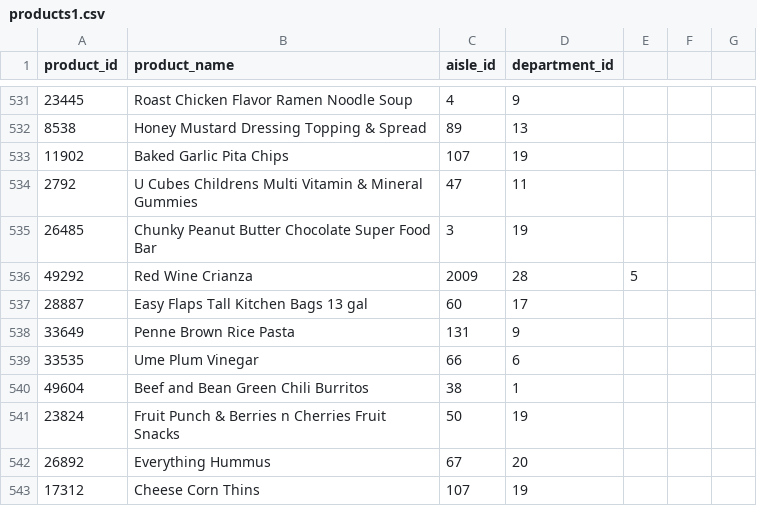
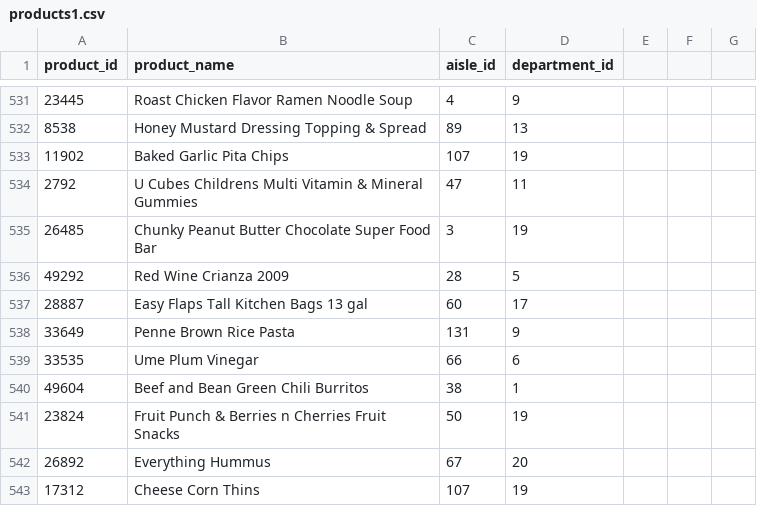
Before and after one commit to SakshiKherde/AGA, a CSV file: Instacart Market Basket/products1.csv, drawn as a sheet; only a part is shown, gaps mark what is left out.

Commit message:
Update products1.csv

```diff
--- a/Instacart Market Basket/products1.csv
+++ b/Instacart Market Basket/products1.csv
@@ -535,3 +535,3 @@ product_id,product_name,aisle_id,department_id
 26485,Chunky Peanut Butter Chocolate Super Food Bar,3,19
-49292,Red Wine Crianza, 2009,28,5
+49292,Red Wine Crianza 2009,28,5
 28887,Easy Flaps Tall Kitchen Bags 13 gal,60,17
```
